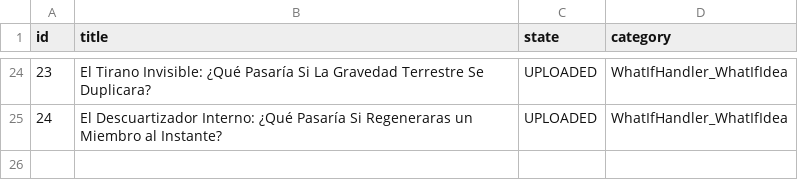
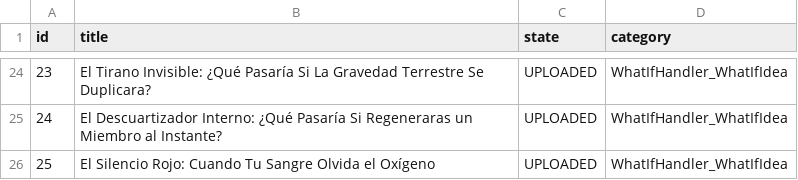
Before and after one commit to danielbenavides2001-blip/AI-Health-Instagram-Engine, a CSV file: flows/image_content_generator/out_short/ideas_tracking.csv, drawn as a sheet; only a part is shown, gaps mark what is left out; the diff names each change by its address in the sheet, - before the commit and + after, or states it on an @@ line.

Commit message:
chore: update instagram post history [skip ci]

```diff
--- a/flows/image_content_generator/out_short/ideas_tracking.csv
+++ b/flows/image_content_generator/out_short/ideas_tracking.csv
+row 26: 25 | El Silencio Rojo: Cuando Tu Sangre Olvida el Oxígeno | UPLOADED | WhatIfHandler_WhatIfIdea
```
